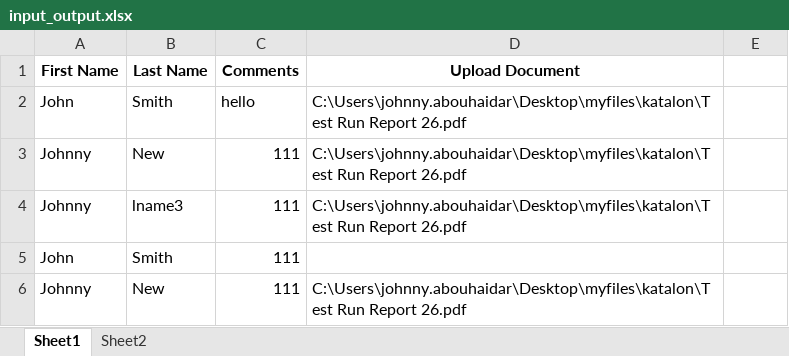
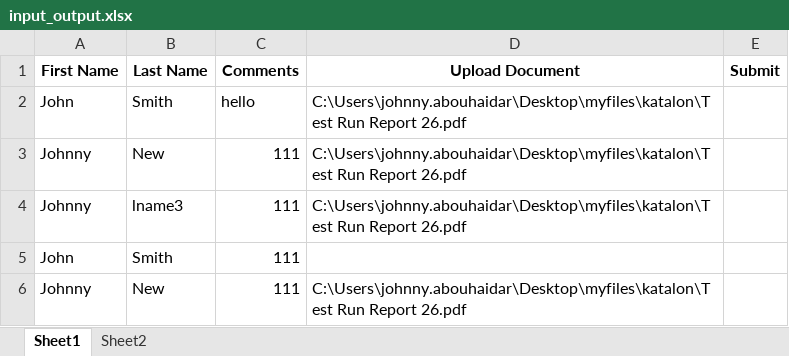
Before and after one commit to johnnyabouhaidar/KatalonKryon, an Excel workbook: input_output.xlsx, sheet Sheet1, drawn as a sheet; values as stored, in another font and other column widths than the file's, no borders; the diff names each change by its address in the sheet, - before the commit and + after, or states it on an @@ line.

```diff
--- a/input_output.xlsx (sheet Sheet1)
+++ b/input_output.xlsx (sheet Sheet1)
-E1: (empty)
+E1: Submit
```
Also changed, not shown: sheet Sheet2, 4 other files.
